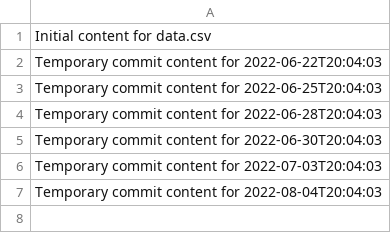
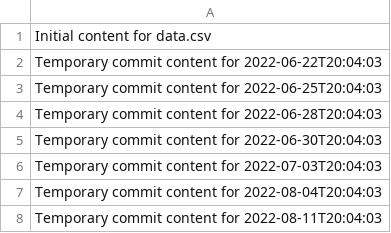
Before and after one commit to briannaluna17/dev-455-l, a CSV file: data.csv, drawn as a sheet; the diff names each change by its address in the sheet, - before the commit and + after, or states it on an @@ line.

```diff
--- a/data.csv
+++ b/data.csv
+row 8: Temporary commit content for 2022-08-11T20:04:03
```
